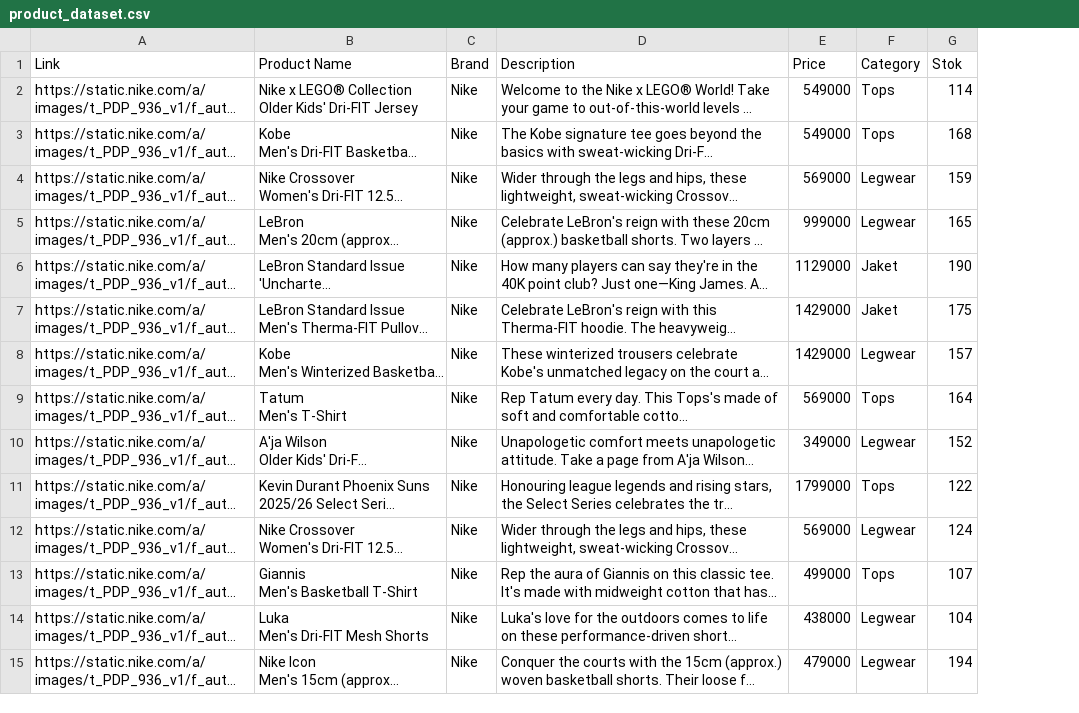
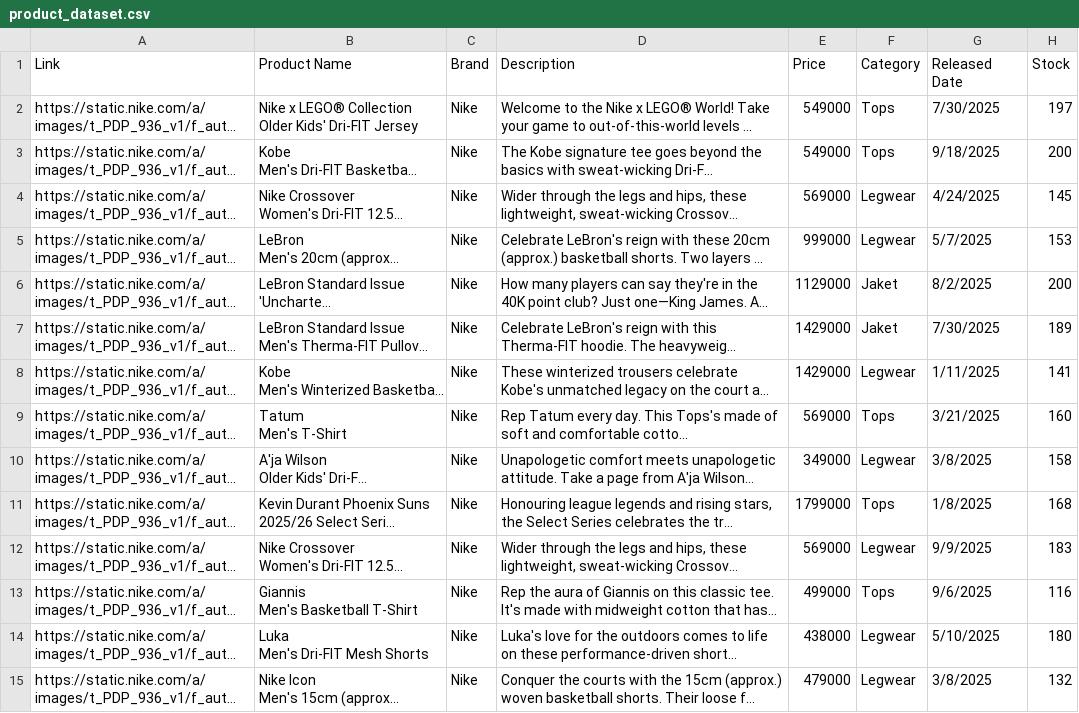
Before and after one commit to pbp-kelompok-b07/hoophub, a CSV file: datasets/product_dataset.csv, drawn as a sheet; only a part is shown; long unchanged cells end in …; addresses are those after the commit; the diff covers the shown part only; the diff names each change by its address in the sheet, - before the commit and + after, or states it on an @@ line.

Commit message:
edit dataset

```diff
--- a/datasets/product_dataset.csv
+++ b/datasets/product_dataset.csv
+column G (Released Date), rows 2-15: 7/30/2025 | 9/18/2025 | 4/24/2025 | 5/7/2025 | 8/2/2025 | 7/30/2025 | 1/11/2025 | 3/21/2025 | 3/8/2025 | 1/8/2025 | 9/9/2025 | 9/6/2025 | 5/10/2025 | 3/8/2025
-H1: Stok
+H1: Stock
-H2 (Stock): 114
+H2 (Stock): 197
-H3 (Stock): 168
+H3 (Stock): 200
-H4 (Stock): 159
+H4 (Stock): 145
-H5 (Stock): 165
+H5 (Stock): 153
-H6 (Stock): 190
+H6 (Stock): 200
-H7 (Stock): 175
+H7 (Stock): 189
-H8 (Stock): 157
+H8 (Stock): 141
-H9 (Stock): 164
+H9 (Stock): 160
-H10 (Stock): 152
+H10 (Stock): 158
-H11 (Stock): 122
+H11 (Stock): 168
-H12 (Stock): 124
+H12 (Stock): 183
-H13 (Stock): 107
+H13 (Stock): 116
-H14 (Stock): 104
+H14 (Stock): 180
-H15 (Stock): 194
+H15 (Stock): 132
```
Also changed, not shown: 86 edited cells elsewhere in this file, 2 other files.
